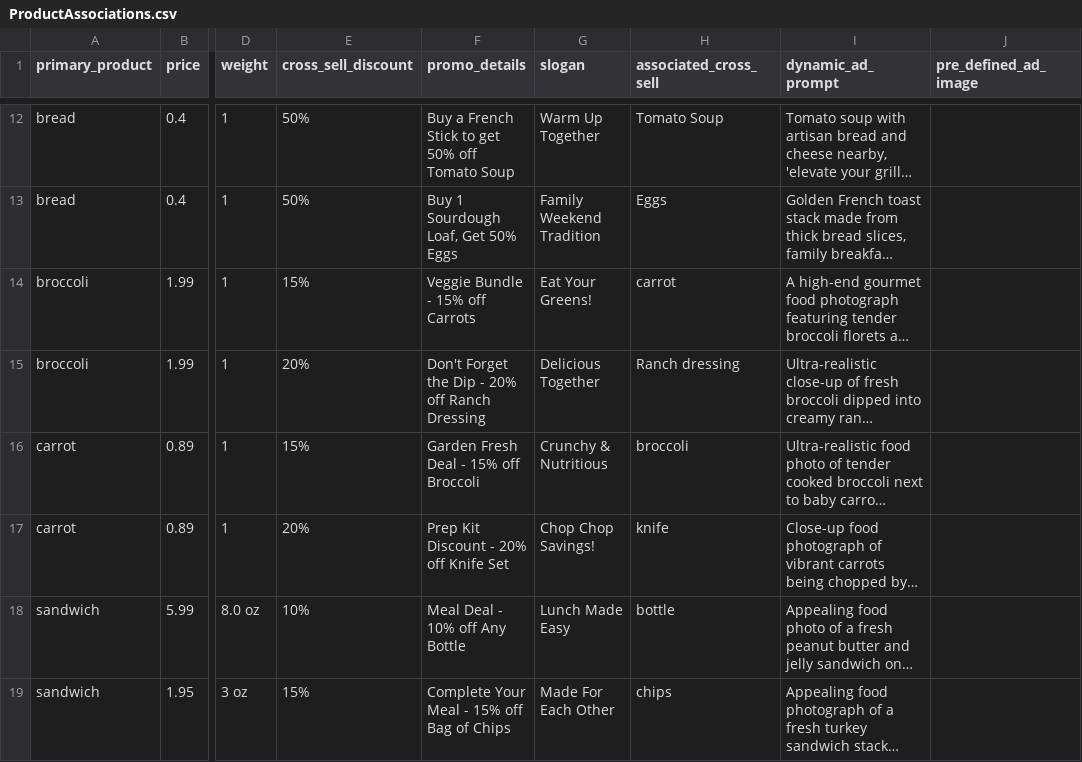
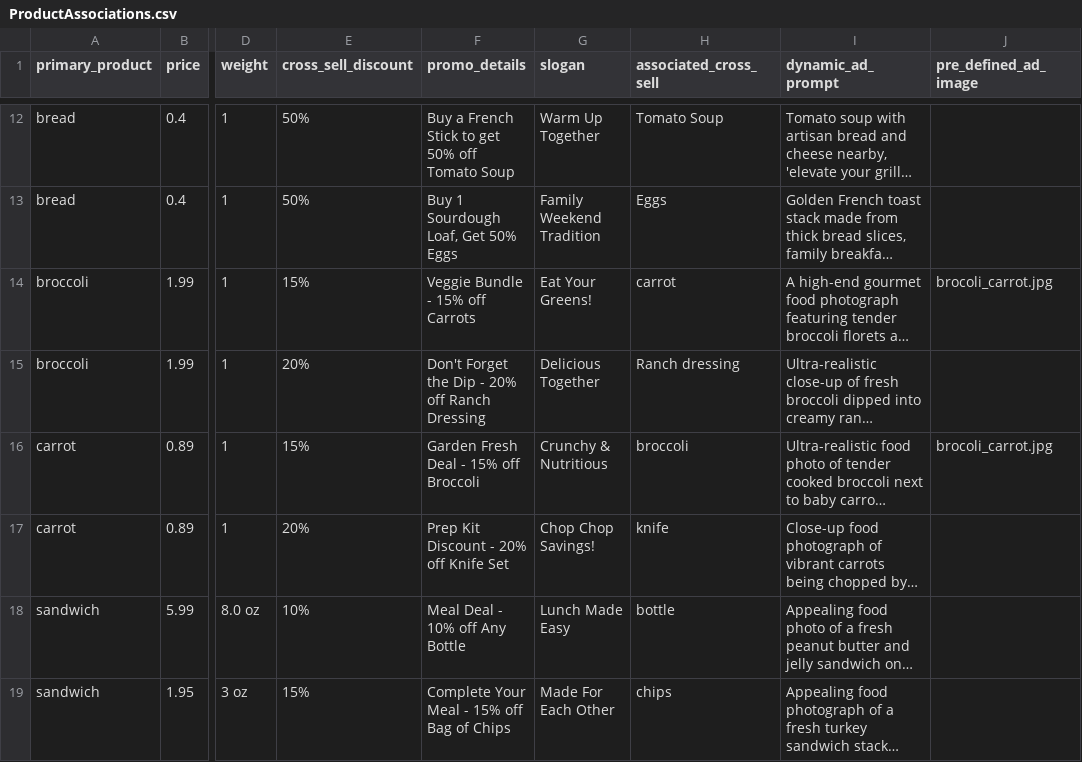
Before and after one commit to intel-retail/digital-signage, a CSV file: web-ui/ProductAssociations.csv, drawn as a sheet; only a part is shown, gaps mark what is left out; long unchanged cells end in …; the diff covers the shown part only; the diff names each change by its address in the sheet, - before the commit and + after, or states it on an @@ line.

```diff
--- a/web-ui/ProductAssociations.csv
+++ b/web-ui/ProductAssociations.csv
-J14 (pre_defined_ad_image): (empty)
+J14 (pre_defined_ad_image): brocoli_carrot.jpg
-J16 (pre_defined_ad_image): (empty)
+J16 (pre_defined_ad_image): brocoli_carrot.jpg
```
Also changed, not shown: 5 edited cells elsewhere in this file, 7 other files.
